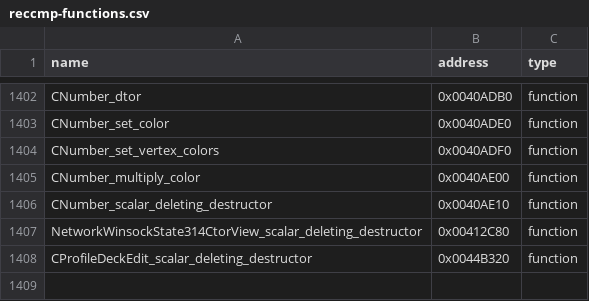
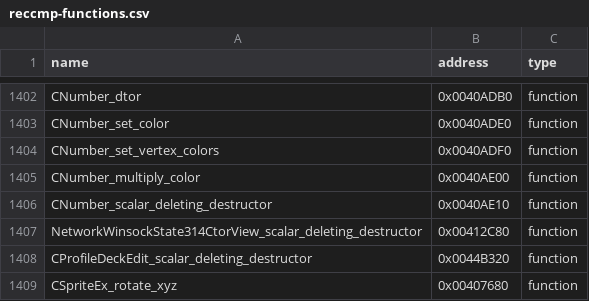
Before and after one commit to N0zoM1z0/th105, a CSV file: config/reccmp-functions.csv, drawn as a sheet; only a part is shown, gaps mark what is left out.

```diff
--- a/config/reccmp-functions.csv
+++ b/config/reccmp-functions.csv
@@ -1408 +1408,2 @@ NetworkWinsockState314CtorView_scalar_deleting_destructor,0x00412C80,function
 CProfileDeckEdit_scalar_deleting_destructor,0x0044B320,function
+CSpriteEx_rotate_xyz,0x00407680,function
```
Also changed, not shown: config/implemented.csv, 9 other files.
